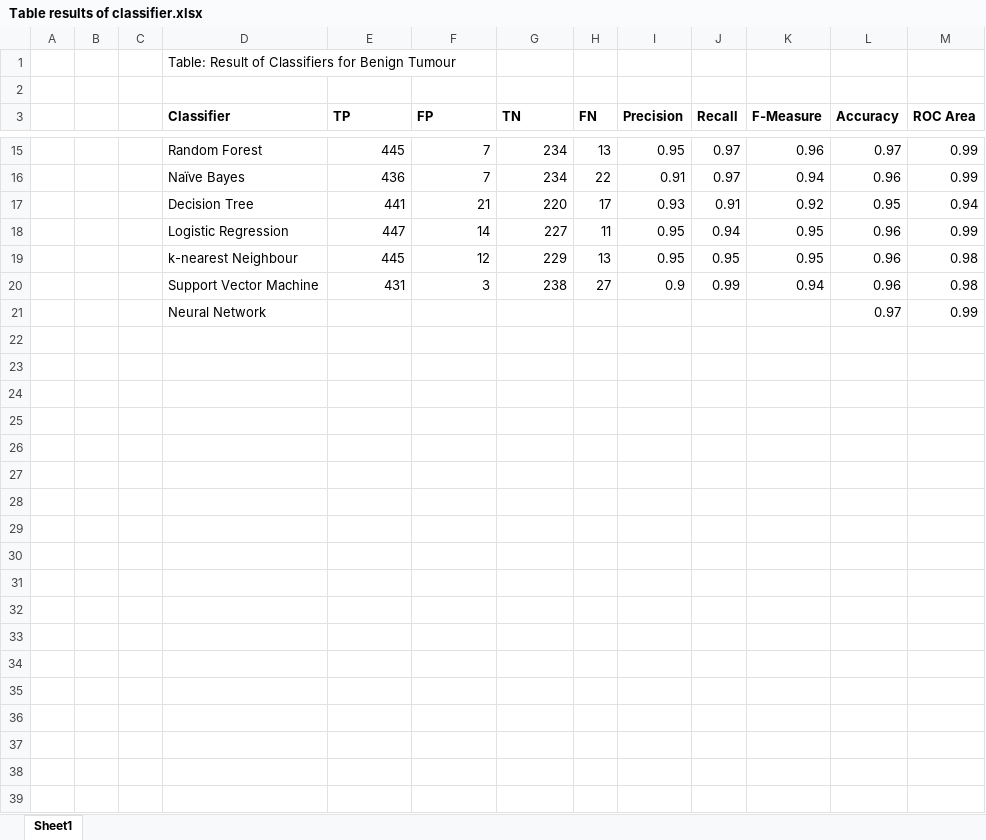
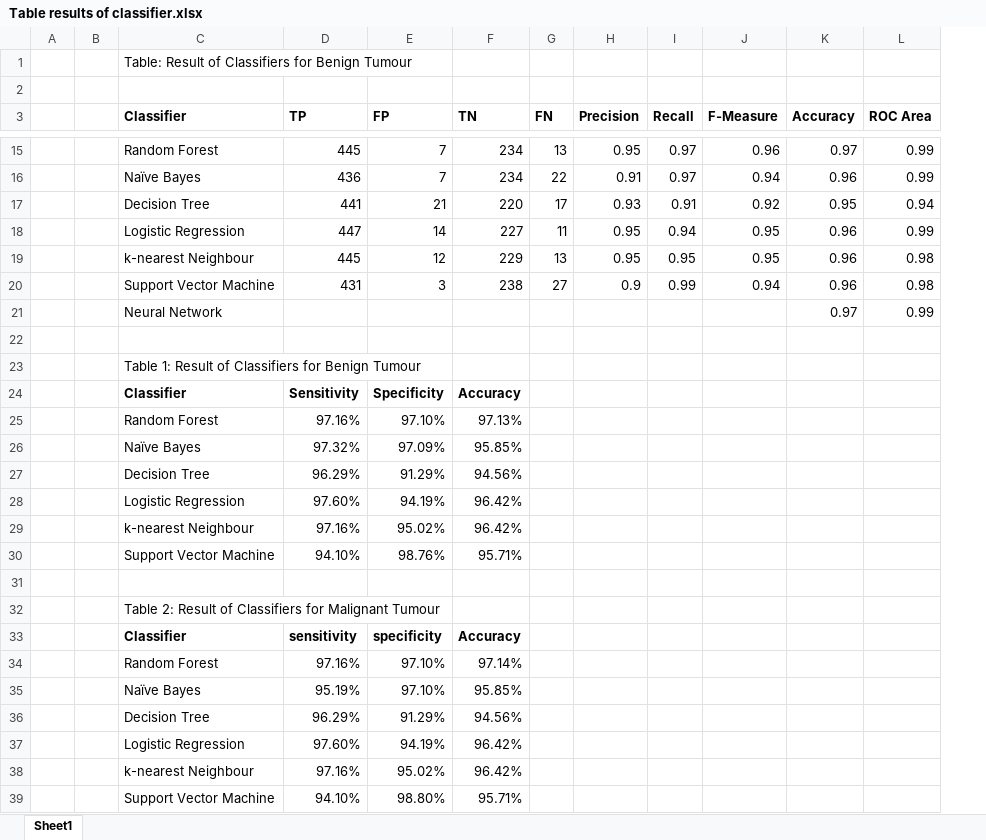
Before and after one commit to drmayu7/303A_machinelearning, an Excel workbook: Notebooks/Table results of classifier.xlsx, sheet Sheet1, drawn as a sheet; only a part is shown, gaps mark what is left out; values as stored, in another font and other column widths than the file's, no borders; removed rows and columns are numbered as before the commit, all else as after; the diff covers the shown part only; the diff names each change by its address in the sheet, - before the commit and + after, or states it on an @@ line.

Commit message:
updated chart and table

```diff
--- a/Notebooks/Table results of classifier.xlsx (sheet Sheet1)
+++ b/Notebooks/Table results of classifier.xlsx (sheet Sheet1)
-column C, empty
+row 22: (empty)
+row 23:  |  | Table 1: Result of Classifiers for Benign Tumour
+row 24:  |  | Classifier | Sensitivity | Specificity | Accuracy
+row 25:  |  | Random Forest | 97.16% | 97.10% | 97.13%
+row 26:  |  | Naïve Bayes | 97.32% | 97.09% | 95.85%
+row 27:  |  | Decision Tree | 96.29% | 91.29% | 94.56%
+row 28:  |  | Logistic Regression | 97.60% | 94.19% | 96.42%
+row 29:  |  | k-nearest Neighbour | 97.16% | 95.02% | 96.42%
+row 30:  |  | Support Vector Machine | 94.10% | 98.76% | 95.71%
+row 31: (empty)
+row 32:  |  | Table 2: Result of Classifiers for Malignant Tumour
+row 33:  |  | Classifier | sensitivity | specificity | Accuracy
+row 34:  |  | Random Forest | 97.16% | 97.10% | 97.14%
+row 35:  |  | Naïve Bayes | 95.19% | 97.10% | 95.85%
+row 36:  |  | Decision Tree | 96.29% | 91.29% | 94.56%
+row 37:  |  | Logistic Regression | 97.60% | 94.19% | 96.42%
+row 38:  |  | k-nearest Neighbour | 97.16% | 95.02% | 96.42%
+row 39:  |  | Support Vector Machine | 94.10% | 98.80% | 95.71%
```
Also changed, not shown: 2 edited cells elsewhere in this sheet, 1 other file.
